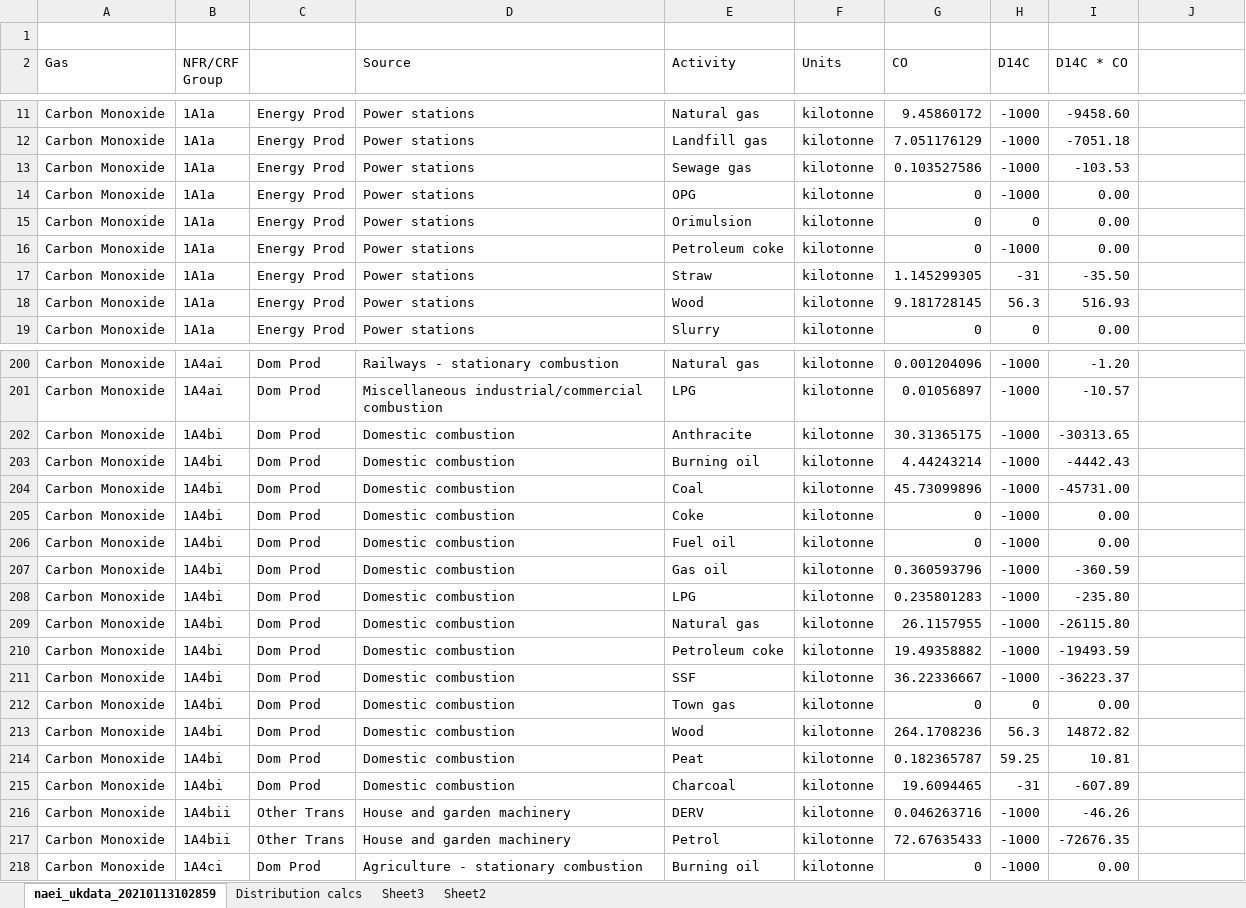
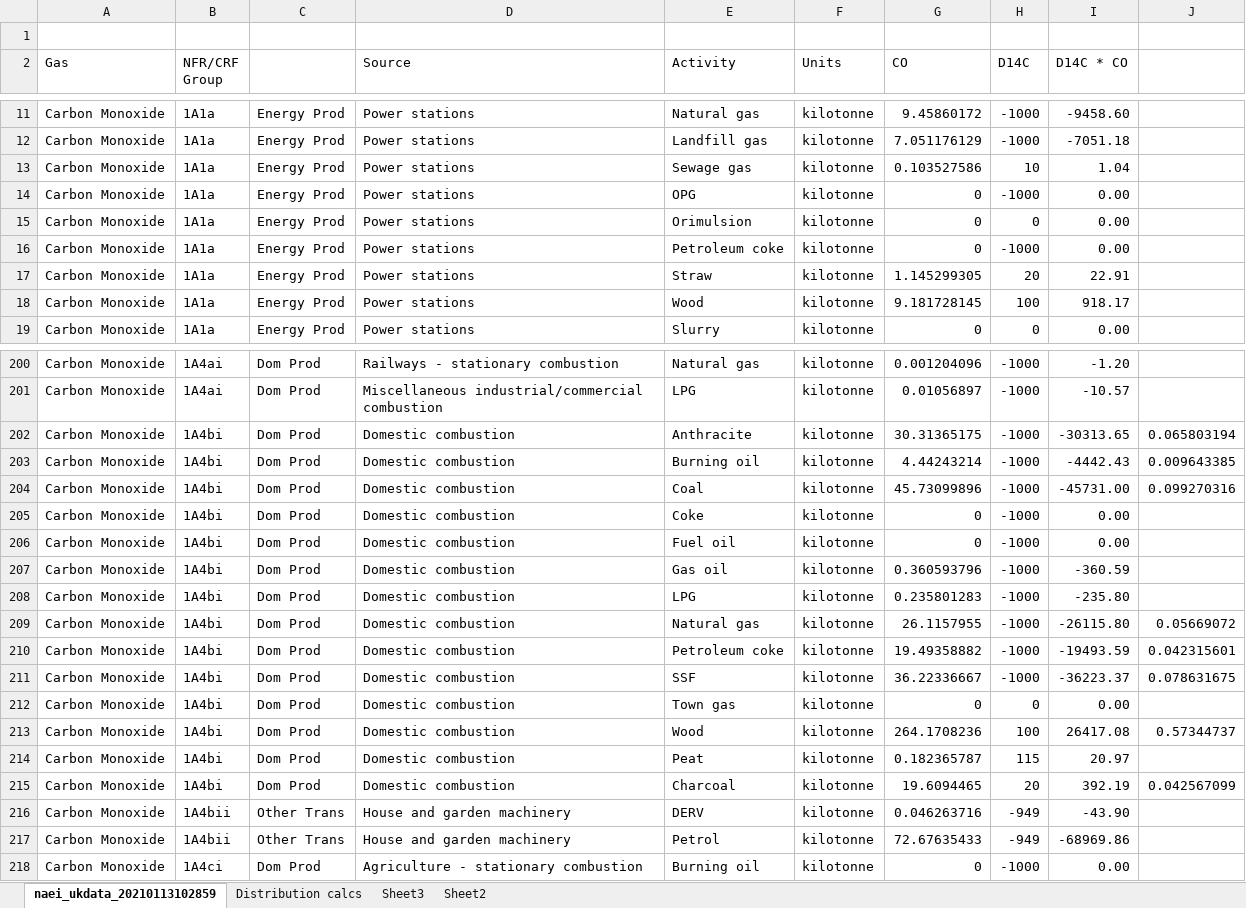
Before and after one commit to blythliam/NAEI, an Excel workbook: Distribution calcs.xlsx, sheet naei_ukdata_20210113102859, drawn as a sheet; only a part is shown, gaps mark what is left out; values as stored, in another font and other column widths than the file's, no borders; the diff covers the shown part only; the diff names each change by its address in the sheet, - before the commit and + after, or states it on an @@ line.

```diff
--- a/Distribution calcs.xlsx (sheet naei_ukdata_20210113102859)
+++ b/Distribution calcs.xlsx (sheet naei_ukdata_20210113102859)
-H13 (D14C): -1000
+H13 (D14C): 10
-I13 (D14C * CO): -103.53
+I13 (D14C * CO): 1.04
-H17 (D14C): -31
+H17 (D14C): 20
-I17 (D14C * CO): -35.50
+I17 (D14C * CO): 22.91
-H18 (D14C): 56.3
+H18 (D14C): 100
-I18 (D14C * CO): 516.93
+I18 (D14C * CO): 918.17
-J202: (empty)
+J202: 0.065803194
-J203: (empty)
+J203: 0.009643385
-J204: (empty)
+J204: 0.099270316
-J209: (empty)
+J209: 0.05669072
-J210: (empty)
+J210: 0.042315601
-J211: (empty)
+J211: 0.078631675
-H213 (D14C): 56.3
+H213 (D14C): 100
-I213 (D14C * CO): 14872.82
+I213 (D14C * CO): 26417.08
-J213: (empty)
+J213: 0.57344737
-H214 (D14C): 59.25
+H214 (D14C): 115
-I214 (D14C * CO): 10.81
+I214 (D14C * CO): 20.97
-H215 (D14C): -31
+H215 (D14C): 20
-I215 (D14C * CO): -607.89
+I215 (D14C * CO): 392.19
-J215: (empty)
+J215: 0.042567099
-H216:H217 (D14C): -1000
+H216:H217 (D14C): -949
-I216 (D14C * CO): -46.26
+I216 (D14C * CO): -43.90
-I217 (D14C * CO): -72676.35
+I217 (D14C * CO): -68969.86
```
Also changed, not shown: 122 edited cells elsewhere in this sheet, sheet Distribution calcs, sheet Sheet3, sheet Sheet2, 20 other files.
